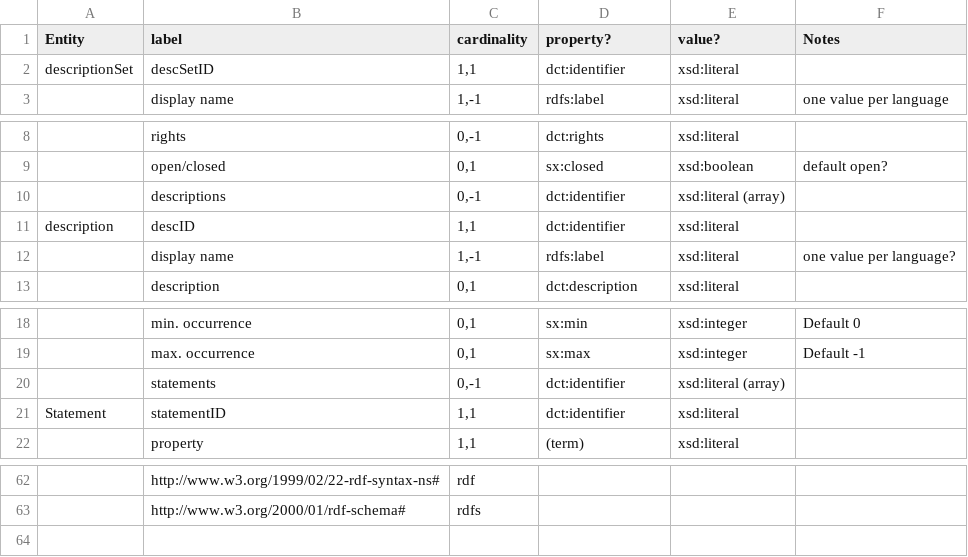
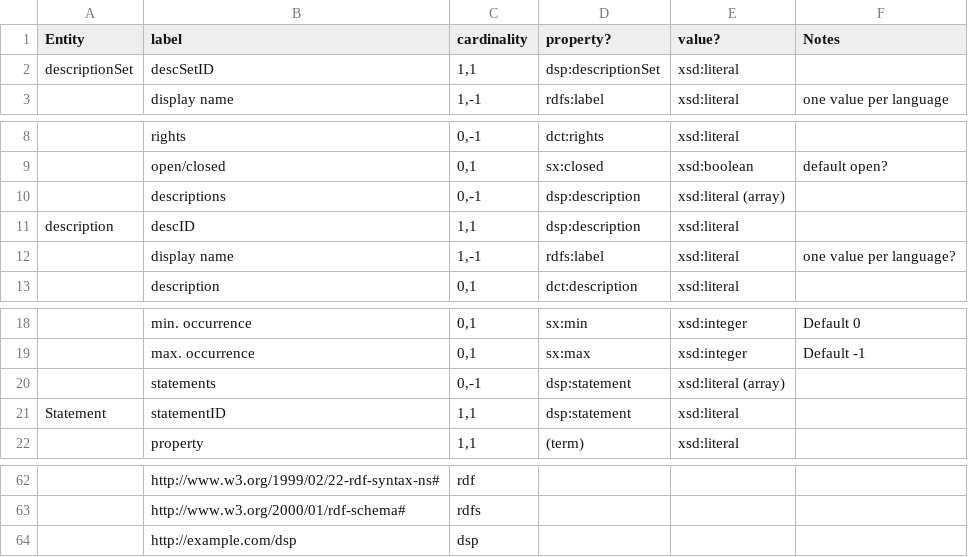
Before and after one commit to kcoyle/RDF-AP, a CSV file: schemaList.csv, drawn as a sheet; only a part is shown, gaps mark what is left out; the diff names each change by its address in the sheet, - before the commit and + after, or states it on an @@ line.

Commit message:
updated from dcmi version
Getting ready to change value area

```diff
--- a/schemaList.csv
+++ b/schemaList.csv
-D2 (property?): dct:identifier
+D2 (property?): dsp:descriptionSet
-D10:D11 (property?): dct:identifier
+D10:D11 (property?): dsp:description
-D20:D21 (property?): dct:identifier
+D20:D21 (property?): dsp:statement
+row 64:  | http://example.com/dsp | dsp
```
